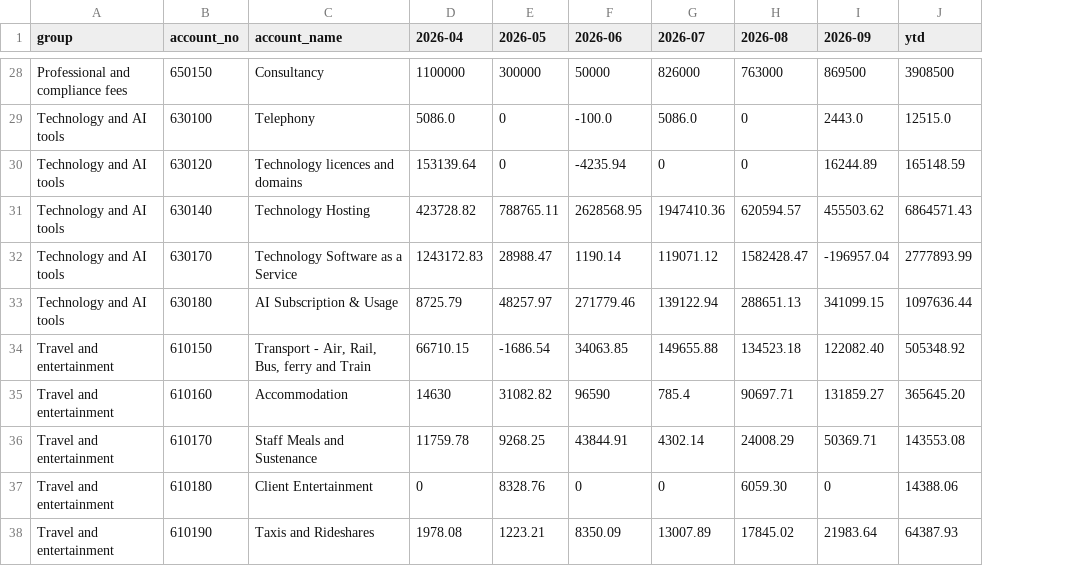
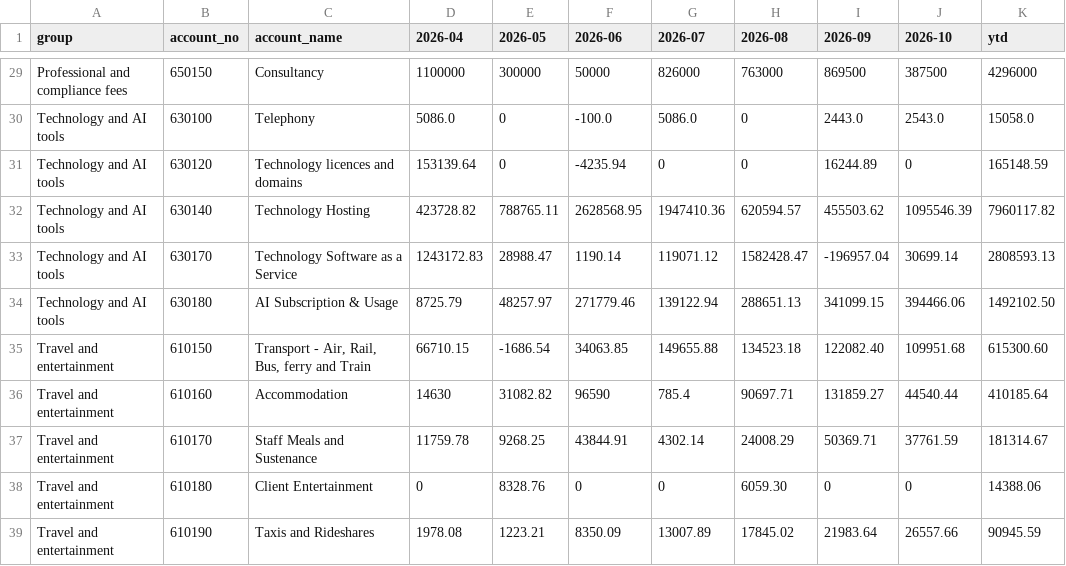
Before and after one commit to ShyamShahAxi/Axi-Digital-India, a CSV file: data/fy2026-27/out/pnl_by_month.csv, drawn as a sheet; only a part is shown, gaps mark what is left out; addresses are those after the commit; the diff covers the shown part only; the diff names each change by its address in the sheet, - before the commit and + after, or states it on an @@ line.

```diff
--- a/data/fy2026-27/out/pnl_by_month.csv
+++ b/data/fy2026-27/out/pnl_by_month.csv
+column J (2026-10), rows 29-39: 387500 | 2543.0 | 0 | 1095546.39 | 30699.14 | 394466.06 | 109951.68 | 44540.44 | 37761.59 | 0 | 26557.66
-K29 (ytd): 3908500
+K29 (ytd): 4296000
-K30 (ytd): 12515.0
+K30 (ytd): 15058.0
-K32 (ytd): 6864571.43
+K32 (ytd): 7960117.82
-K33 (ytd): 2777893.99
+K33 (ytd): 2808593.13
-K34 (ytd): 1097636.44
+K34 (ytd): 1492102.50
-K35 (ytd): 505348.92
+K35 (ytd): 615300.60
-K36 (ytd): 365645.20
+K36 (ytd): 410185.64
-K37 (ytd): 143553.08
+K37 (ytd): 181314.67
-K39 (ytd): 64387.93
+K39 (ytd): 90945.59
```
Also changed, not shown: 1 added row and 15 edited cells elsewhere in this file, data/fy2026-27/out/bs_by_month.csv, data/fy2026-27/out/checks_by_month.csv, 8 other files.
